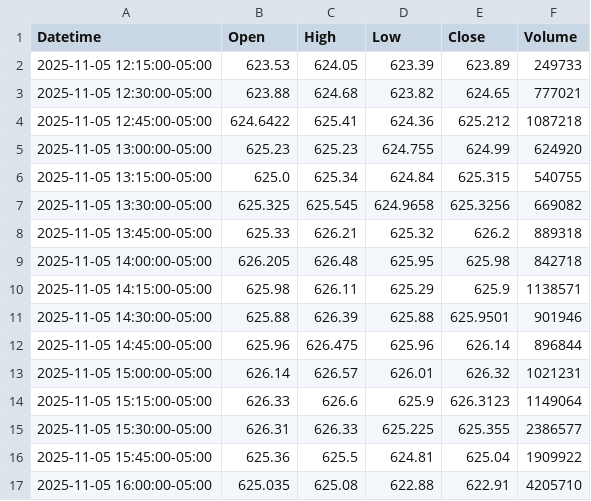
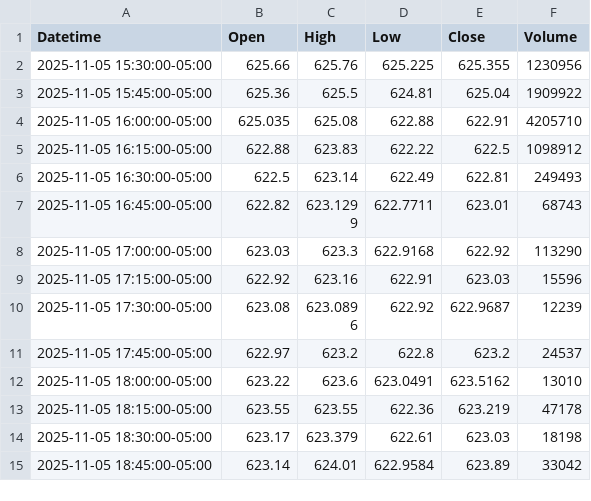
Before and after one commit to DeansGsxr/Deans-marketfeed, a CSV file: QQQ_15m.csv, drawn as a sheet; only a part is shown; the shorter side is filled out with more unchanged rows.

```diff
--- a/QQQ_15m.csv
+++ b/QQQ_15m.csv
@@ -1,16 +1,3 @@
 Datetime,Open,High,Low,Close,Volume
-2025-11-05 12:15:00-05:00,623.53,624.05,623.39,623.89,249733
-2025-11-05 12:30:00-05:00,623.88,624.68,623.82,624.65,777021
-2025-11-05 12:45:00-05:00,624.6422,625.41,624.36,625.212,1087218
-2025-11-05 13:00:00-05:00,625.23,625.23,624.755,624.99,624920
-2025-11-05 13:15:00-05:00,625.0,625.34,624.84,625.315,540755
-2025-11-05 13:30:00-05:00,625.325,625.545,624.9658,625.3256,669082
-2025-11-05 13:45:00-05:00,625.33,626.21,625.32,626.2,889318
-2025-11-05 14:00:00-05:00,626.205,626.48,625.95,625.98,842718
-2025-11-05 14:15:00-05:00,625.98,626.11,625.29,625.9,1138571
-2025-11-05 14:30:00-05:00,625.88,626.39,625.88,625.9501,901946
-2025-11-05 14:45:00-05:00,625.96,626.475,625.96,626.14,896844
-2025-11-05 15:00:00-05:00,626.14,626.57,626.01,626.32,1021231
-2025-11-05 15:15:00-05:00,626.33,626.6,625.9,626.3123,1149064
-2025-11-05 15:30:00-05:00,626.31,626.33,625.225,625.355,2386577
+2025-11-05 15:30:00-05:00,625.66,625.76,625.225,625.355,1230956
 2025-11-05 15:45:00-05:00,625.36,625.5,624.81,625.04,1909922
```
Also changed, not shown: QQQ_3m.csv, QQQ_5m.csv, 16 other files.
